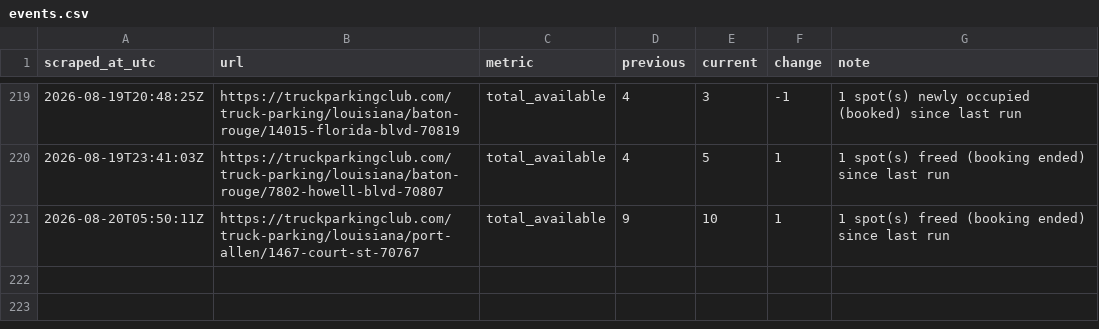
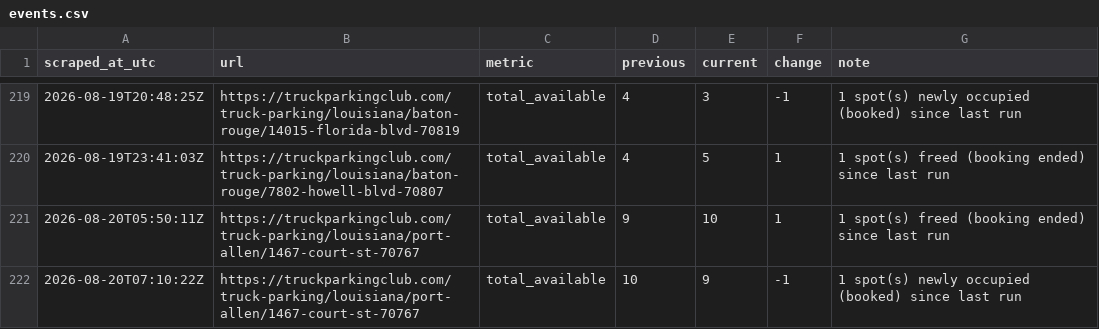
Before and after one commit to honorhomebuyers-jpg/Truck-scrapper, a CSV file: scraper/data/events.csv, drawn as a sheet; only a part is shown, gaps mark what is left out.

```diff
--- a/scraper/data/events.csv
+++ b/scraper/data/events.csv
@@ -221 +221,2 @@ scraped_at_utc,url,metric,previous,current,change,note
 2026-08-20T05:50:11Z,https://truckparkingclub.com/truck-parking/louisiana/port-allen/1467-court-st-70767,total_available,9,10,1,1 spot(s) freed (booking ended) since last run
+2026-08-20T07:10:22Z,https://truckparkingclub.com/truck-parking/louisiana/port-allen/1467-court-st-70767,total_available,10,9,-1,1 spot(s) newly occupied (booked) since last run
```
Also changed, not shown: scraper/data/listings/baton-rouge-14015-florida-blvd-70819.csv, scraper/data/listings/baton-rouge-7875-greenwell-springs-rd-70814.csv, 20 other files.
